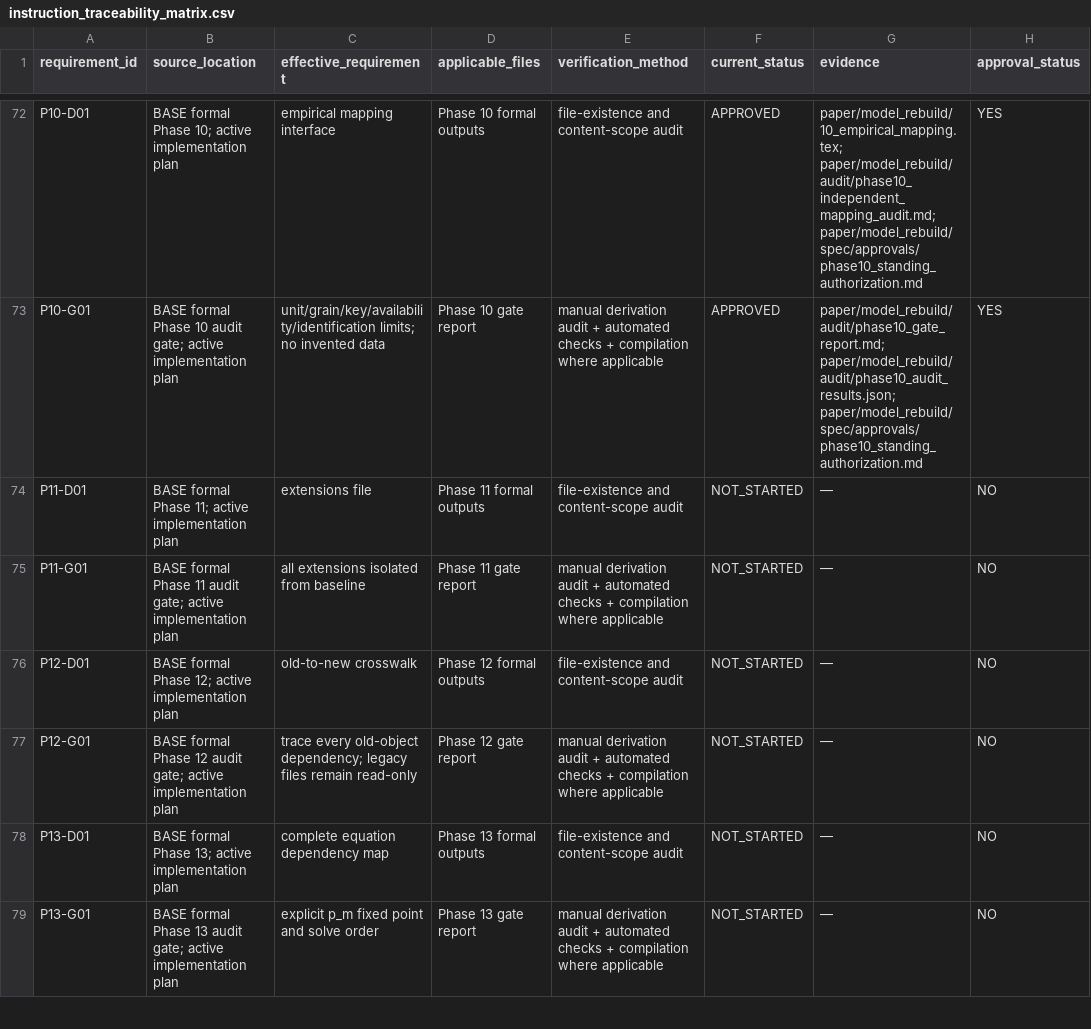
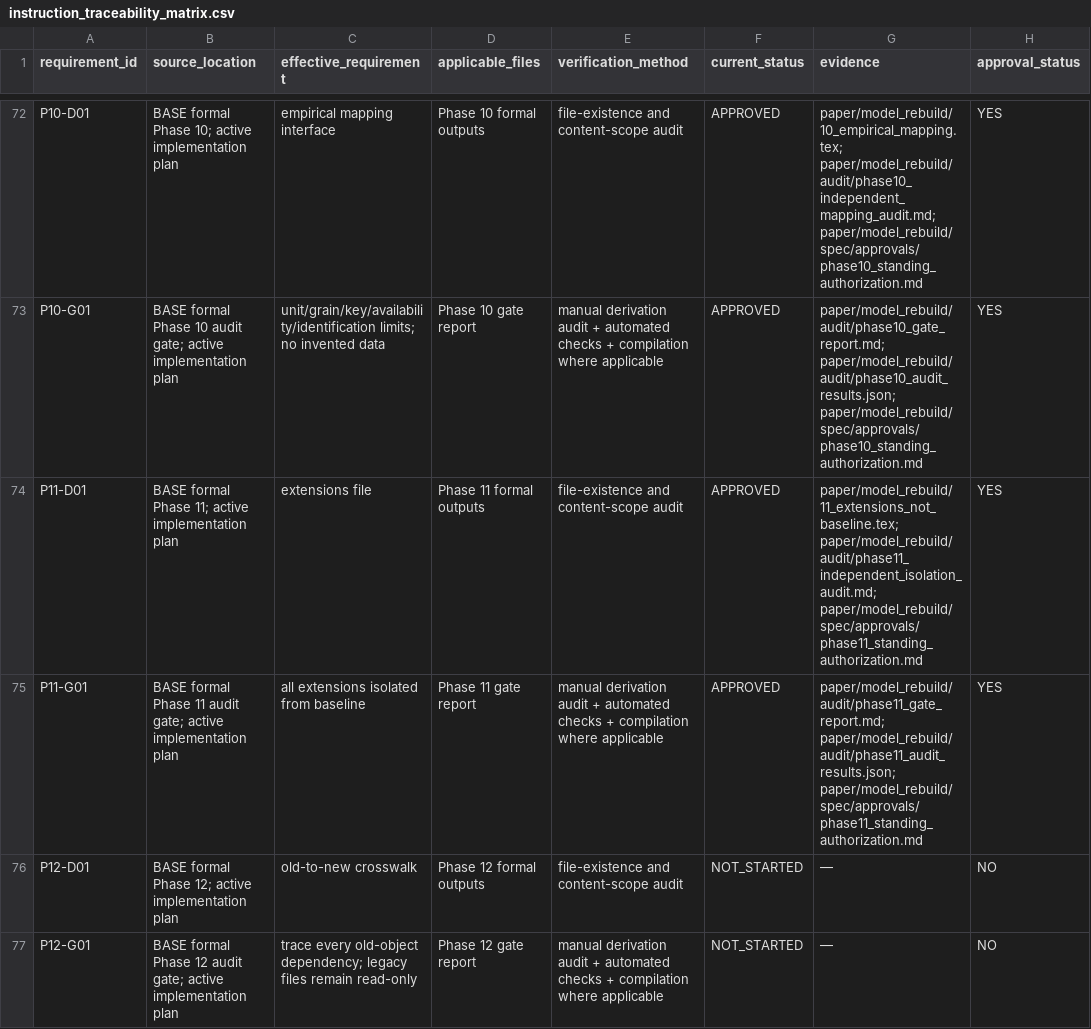
Before and after one commit to wenxiaohaohaohao/NSE_IO_pha, a CSV file: paper/model_rebuild/spec/instruction_traceability_matrix.csv, drawn as a sheet; only a part is shown, gaps mark what is left out; the shorter side is filled out with more unchanged rows.

Commit message:
model: complete MAH rebuild phase 11

```diff
--- a/paper/model_rebuild/spec/instruction_traceability_matrix.csv
+++ b/paper/model_rebuild/spec/instruction_traceability_matrix.csv
@@ -73,4 +73,4 @@ P10-D01,BASE formal Phase 10; active implementation plan,empirical mapping inter
 P10-G01,BASE formal Phase 10 audit gate; active implementation plan,unit/grain/key/availability/identification limits; no invented data,Phase 10 gate report,manual derivation audit + automated checks + compilation where applicable,APPROVED,"paper/model_rebuild/audit/phase10_gate_report.md; paper/model_rebuild/audit/phase10_audit_results.json; paper/model_rebuild/spec/approvals/phase10_standing_authorization.md",YES
-P11-D01,BASE formal Phase 11; active implementation plan,extensions file,Phase 11 formal outputs,file-existence and content-scope audit,NOT_STARTED,—,NO
-P11-G01,BASE formal Phase 11 audit gate; active implementation plan,all extensions isolated from baseline,Phase 11 gate report,manual derivation audit + automated checks + compilation where applicable,NOT_STARTED,—,NO
+P11-D01,BASE formal Phase 11; active implementation plan,extensions file,Phase 11 formal outputs,file-existence and content-scope audit,APPROVED,"paper/model_rebuild/11_extensions_not_baseline.tex; paper/model_rebuild/audit/phase11_independent_isolation_audit.md; paper/model_rebuild/spec/approvals/phase11_standing_authorization.md",YES
+P11-G01,BASE formal Phase 11 audit gate; active implementation plan,all extensions isolated from baseline,Phase 11 gate report,manual derivation audit + automated checks + compilation where applicable,APPROVED,"paper/model_rebuild/audit/phase11_gate_report.md; paper/model_rebuild/audit/phase11_audit_results.json; paper/model_rebuild/spec/approvals/phase11_standing_authorization.md",YES
 P12-D01,BASE formal Phase 12; active implementation plan,old-to-new crosswalk,Phase 12 formal outputs,file-existence and content-scope audit,NOT_STARTED,—,NO
```
Also changed, not shown: 17 other files.
